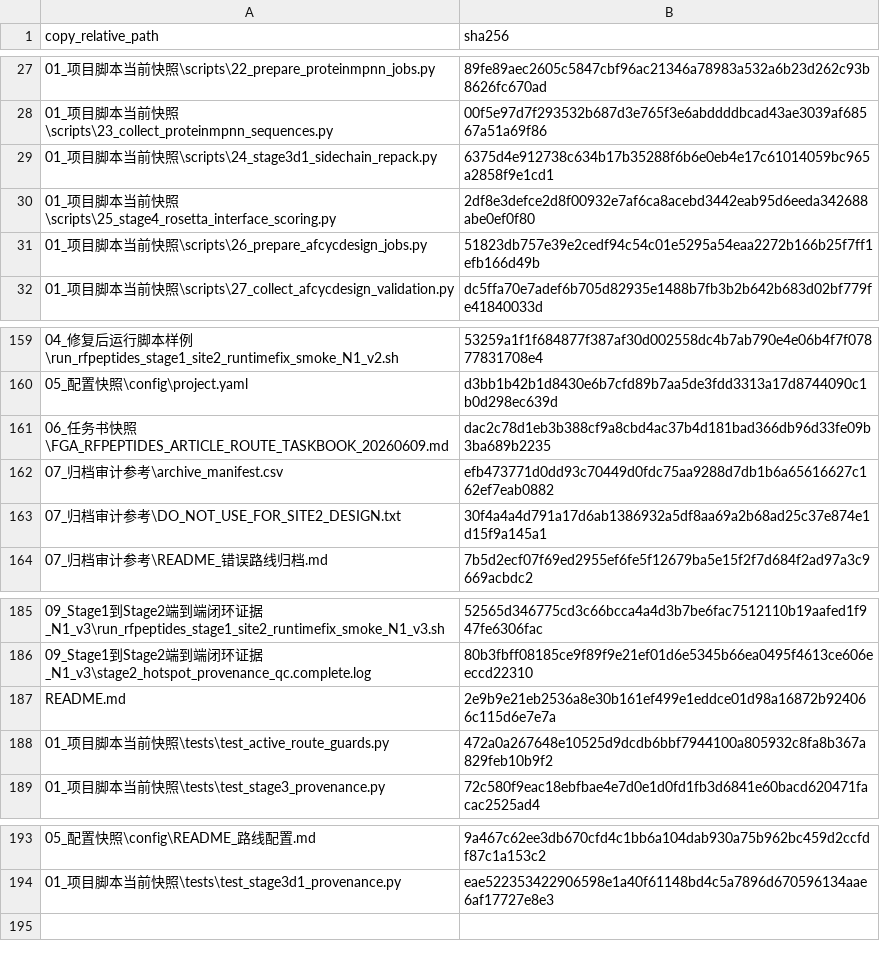
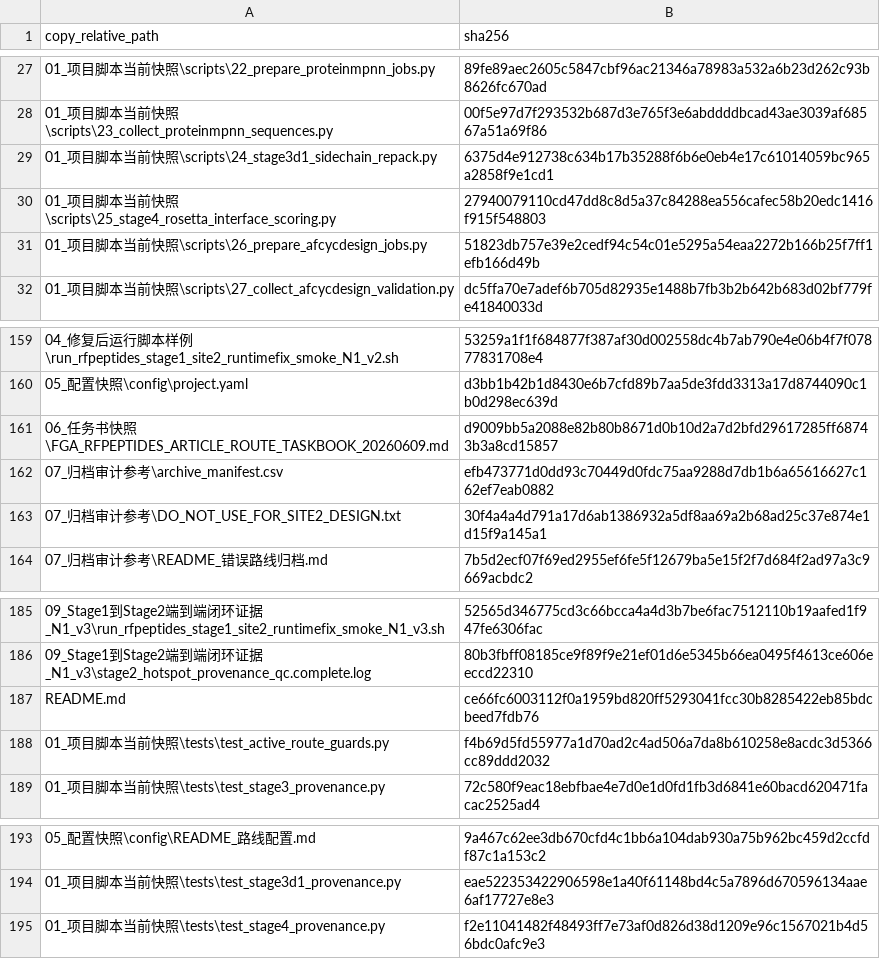
Before and after one commit to HS-DE/RFpeptide_ProteinMPNN_AfcycDesign, a CSV file: SHA256SUMS.csv, drawn as a sheet; only a part is shown, gaps mark what is left out.

```diff
--- a/SHA256SUMS.csv
+++ b/SHA256SUMS.csv
@@ -29,3 +29,3 @@ copy_relative_path,sha256
 01_项目脚本当前快照\scripts\24_stage3d1_sidechain_repack.py,6375d4e912738c634b17b35288f6b6e0eb4e17c61014059bc965a2858f9e1cd1
-01_项目脚本当前快照\scripts\25_stage4_rosetta_interface_scoring.py,2df8e3defce2d8f00932e7af6ca8acebd3442eab95d6eeda342688abe0ef0f80
+01_项目脚本当前快照\scripts\25_stage4_rosetta_interface_scoring.py,27940079110cd47dd8c8d5a37c84288ea556cafec58b20edc1416f915f548803
 01_项目脚本当前快照\scripts\26_prepare_afcycdesign_jobs.py,51823db757e39e2cedf94c54c01e5295a54eaa2272b166b25f7ff1efb166d49b
@@ -160,3 +160,3 @@ copy_relative_path,sha256
 05_配置快照\config\project.yaml,d3bb1b42b1d8430e6b7cfd89b7aa5de3fdd3313a17d8744090c1b0d298ec639d
-06_任务书快照\FGA_RFPEPTIDES_ARTICLE_ROUTE_TASKBOOK_20260609.md,dac2c78d1eb3b388cf9a8cbd4ac37b4d181bad366db96d33fe09b3ba689b2235
+06_任务书快照\FGA_RFPEPTIDES_ARTICLE_ROUTE_TASKBOOK_20260609.md,d9009bb5a2088e82b80b8671d0b10d2a7d2bfd29617285ff68743b3a8cd15857
 07_归档审计参考\archive_manifest.csv,efb473771d0dd93c70449d0fdc75aa9288d7db1b6a65616627c162ef7eab0882
@@ -186,4 +186,4 @@ copy_relative_path,sha256
 09_Stage1到Stage2端到端闭环证据_N1_v3\stage2_hotspot_provenance_qc.complete.log,80b3fbff08185ce9f89f9e21ef01d6e5345b66ea0495f4613ce606eeccd22310
-README.md,2e9b9e21eb2536a8e30b161ef499e1eddce01d98a16872b924066c115d6e7e7a
-01_项目脚本当前快照\tests\test_active_route_guards.py,472a0a267648e10525d9dcdb6bbf7944100a805932c8fa8b367a829feb10b9f2
+README.md,ce66fc6003112f0a1959bd820ff5293041fcc30b8285422eb85bdcbeed7fdb76
+01_项目脚本当前快照\tests\test_active_route_guards.py,f4b69d5fd55977a1d70ad2c4ad506a7da8b610258e8acdc3d5366cc89ddd2032
 01_项目脚本当前快照\tests\test_stage3_provenance.py,72c580f9eac18ebfbae4e7d0e1d0fd1fb3d6841e60bacd620471facac2525ad4
@@ -194 +194,2 @@ README.md,2e9b9e21eb2536a8e30b161ef499e1eddce01d98a16872b924066c115d6e7e7a
 01_项目脚本当前快照\tests\test_stage3d1_provenance.py,eae522353422906598e1a40f61148bd4c5a7896d670596134aae6af17727e8e3
+01_项目脚本当前快照\tests\test_stage4_provenance.py,f2e11041482f48493ff7e73af0d826d38d1209e96c1567021b4d56bdc0afc9e3
```
Also changed, not shown: 脚本逐项清单.csv, 5 other files.
